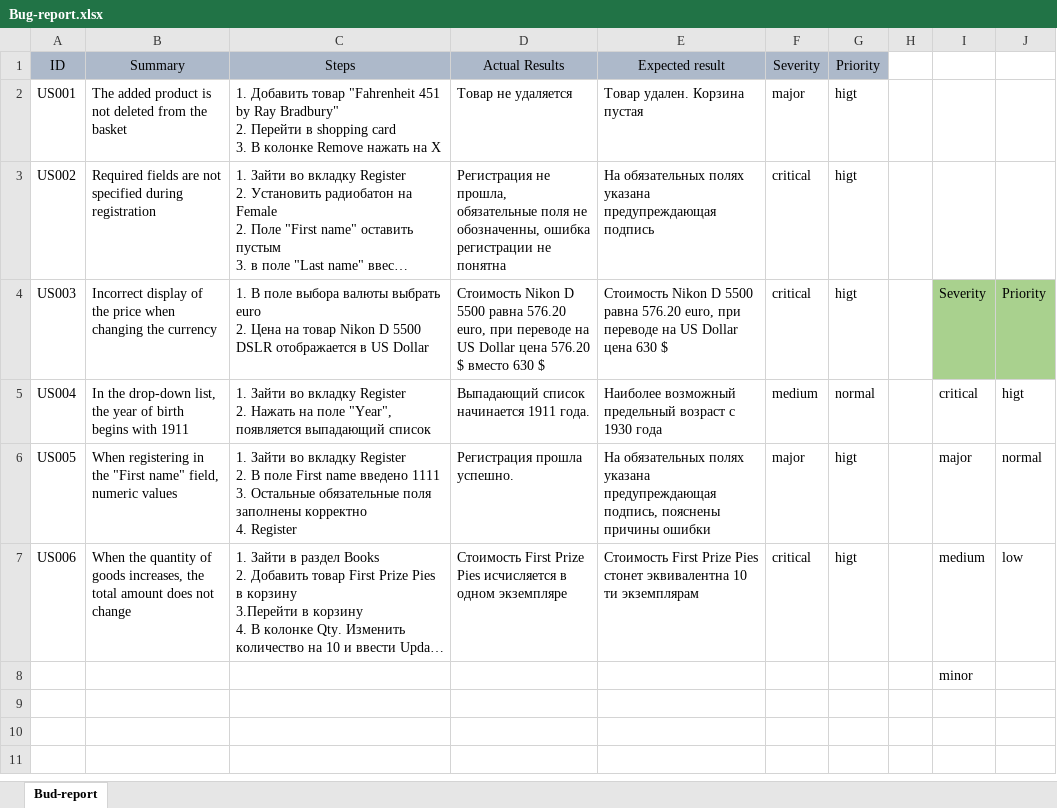
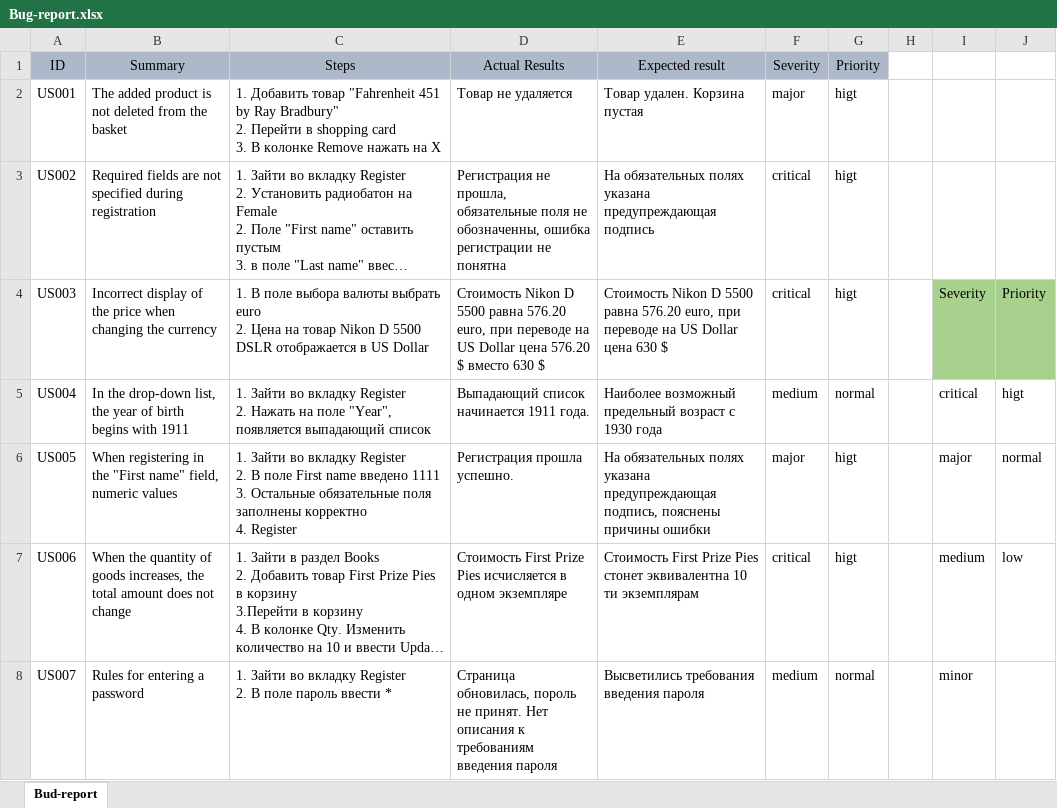
Before and after one commit to Juliyax/nopCommerce-Testing, an Excel workbook: Bug-report.xlsx, sheet Bud-report, drawn as a sheet; long unchanged cells end in …; values as stored, in another font and other column widths than the file's, no borders; removed rows and columns are numbered as before the commit, all else as after; ↵ is a line break in a cell; the diff names each change by its address in the sheet, - before the commit and + after, or states it on an @@ line.

Commit message:
Создание пароля

```diff
--- a/Bug-report.xlsx (sheet Bud-report)
+++ b/Bug-report.xlsx (sheet Bud-report)
-row 8:  |  |  |  |  |  |  |  | minor
+row 8: US007 | Rules for entering a password | 1. Зайти во вкладку Register ↵ 2. В поле пароль ввести * | Страница обновилась, пороль не принят. Нет описания к требованиям введения пароля | Высветились требования введения пароля | medium | normal |  | minor
```
Also changed, not shown: 1 other file.
